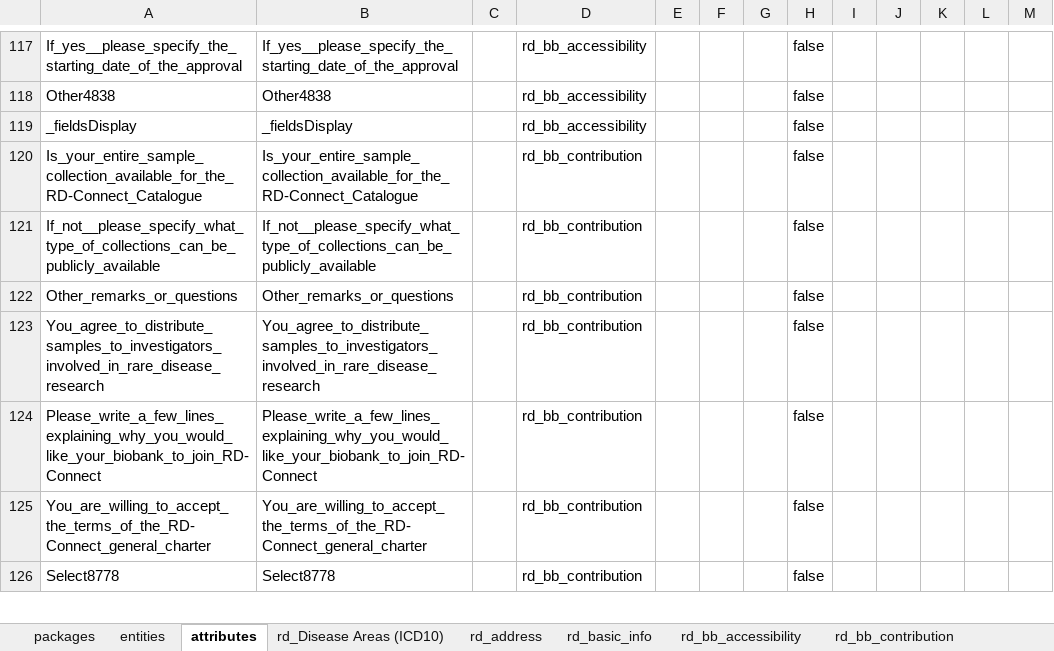
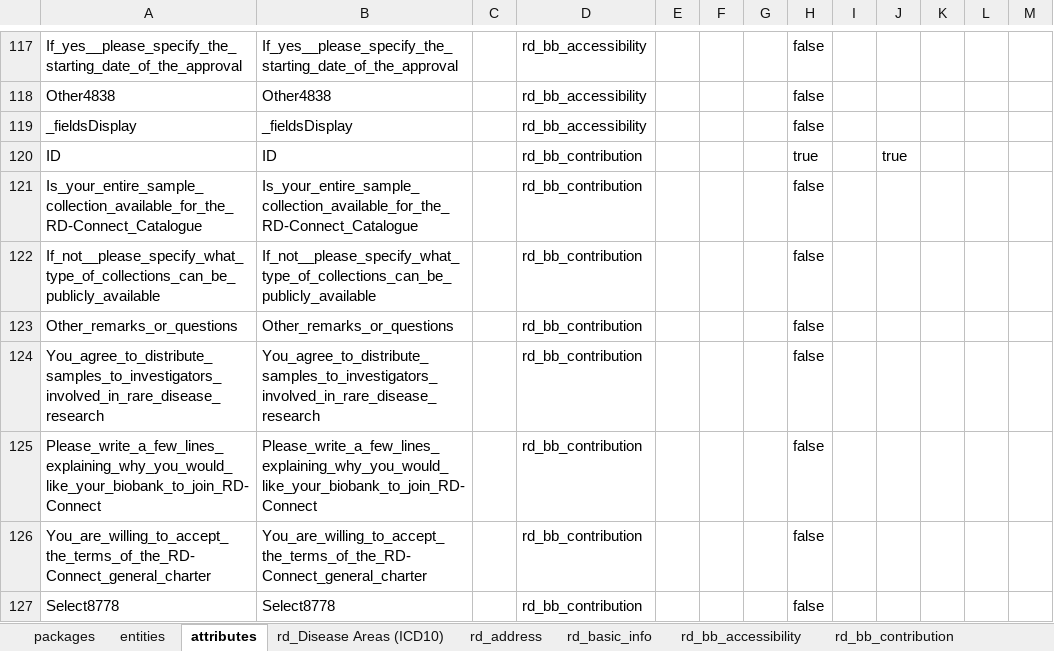
Before and after one commit to bibbox/app-rd-connect, an Excel workbook: rd_connect_auto_template.xlsx, sheet attributes, drawn as a sheet; only a part is shown, gaps mark what is left out; values as stored, in another font and other column widths than the file's, no borders; the diff names each change by its address in the sheet, - before the commit and + after, or states it on an @@ line.

```diff
--- a/rd_connect_auto_template.xlsx (sheet attributes)
+++ b/rd_connect_auto_template.xlsx (sheet attributes)
+row 120: ID | ID |  | rd_bb_contribution |  |  |  | true |  | true
```
Also changed, not shown: sheet rd_bb_contribution, emx_rdconnect_test.xlsx, rd_connect_auto.xlsx, 4 other files.
